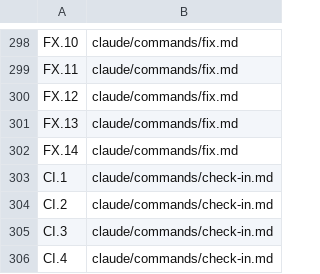
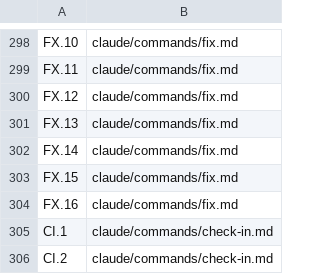
Before and after one commit to Towheads/temperloop, a TSV file: workflows/scripts/config/citation-registry.tsv, drawn as a sheet; only a part is shown, gaps mark what is left out; the shorter side is filled out with more unchanged rows.

```diff
--- a/workflows/scripts/config/citation-registry.tsv
+++ b/workflows/scripts/config/citation-registry.tsv
@@ -302,2 +302,4 @@ FX.13	claude/commands/fix.md
 FX.14	claude/commands/fix.md
+FX.15	claude/commands/fix.md
+FX.16	claude/commands/fix.md
 CI.1	claude/commands/check-in.md
```
Also changed, not shown: 2 other files.
